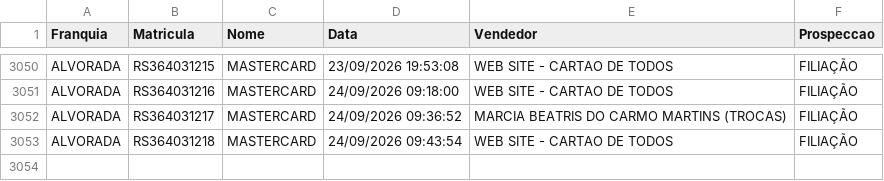
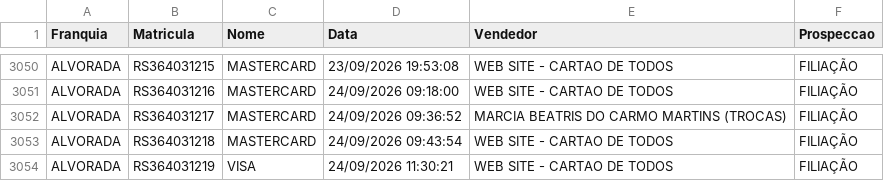
Before and after one commit to matheussouza28/dashboard-vendas-alvorada, a CSV file: data/base_vendas.csv, drawn as a sheet; only a part is shown, gaps mark what is left out.

```diff
--- a/data/base_vendas.csv
+++ b/data/base_vendas.csv
@@ -3053 +3053,2 @@ ALVORADA,RS364031217,MASTERCARD,24/09/2026 09:36:52,MARCIA BEATRIS DO CARMO MART
 ALVORADA,RS364031218,MASTERCARD,24/09/2026 09:43:54,WEB SITE - CARTAO DE TODOS,FILIAÇÃO
+ALVORADA,RS364031219,VISA,24/09/2026 11:30:21,WEB SITE - CARTAO DE TODOS,FILIAÇÃO
```
Also changed, not shown: data/por_vendedor.csv, data/resumo_diario.csv, 3 other files.
